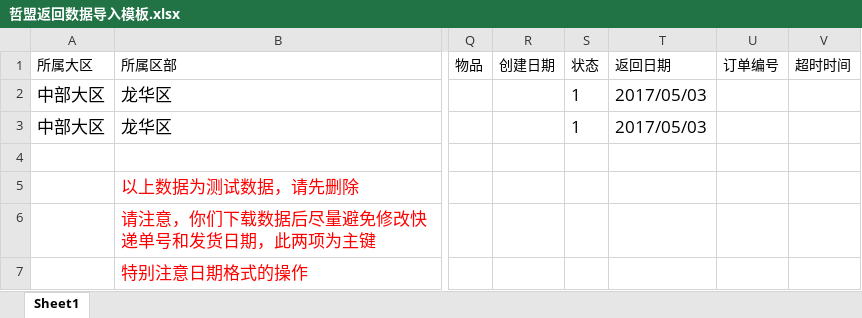
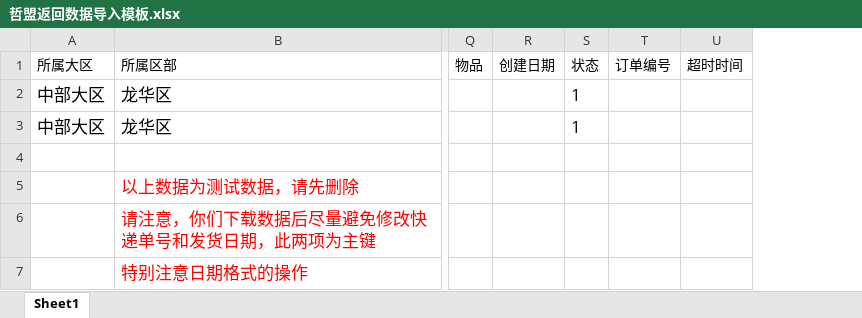
Before and after one commit to zacklin923/check, an Excel workbook: check/src/main/webapp/file/哲盟返回数据导入模板.xlsx, sheet Sheet1, drawn as a sheet; only a part is shown, gaps mark what is left out; values as stored, in another font and other column widths than the file's, no borders; the diff names each change by its address in the sheet, - before the commit and + after, or states it on an @@ line.

```diff
--- a/check/src/main/webapp/file/哲盟返回数据导入模板.xlsx (sheet Sheet1)
+++ b/check/src/main/webapp/file/哲盟返回数据导入模板.xlsx (sheet Sheet1)
-column T (返回日期), rows 2-3: 2017/05/03 | 2017/05/03
```
Also changed, not shown: check/src/main/webapp/file/哲盟返回第三方数据模板.xlsx, 34 other files.
